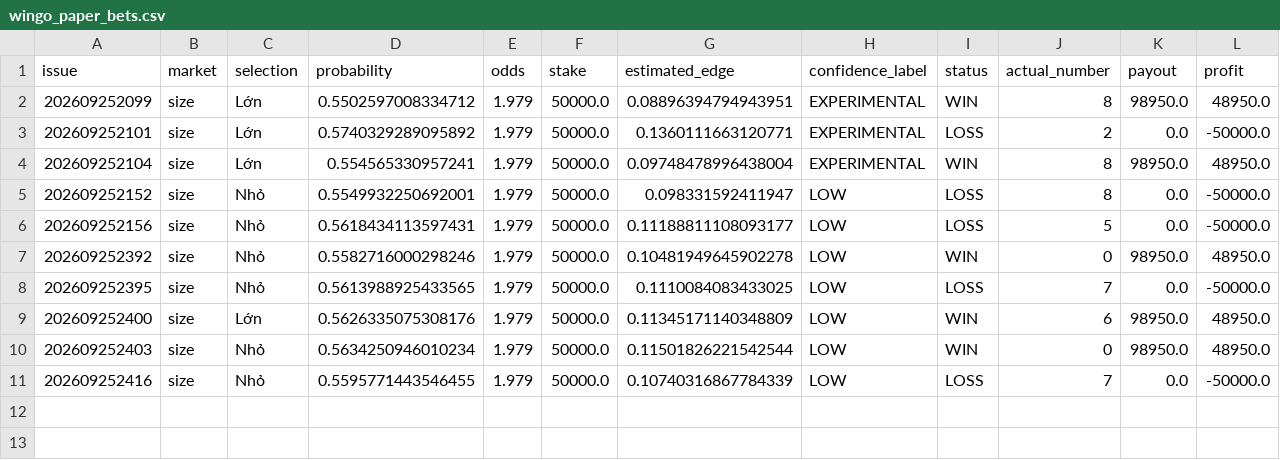
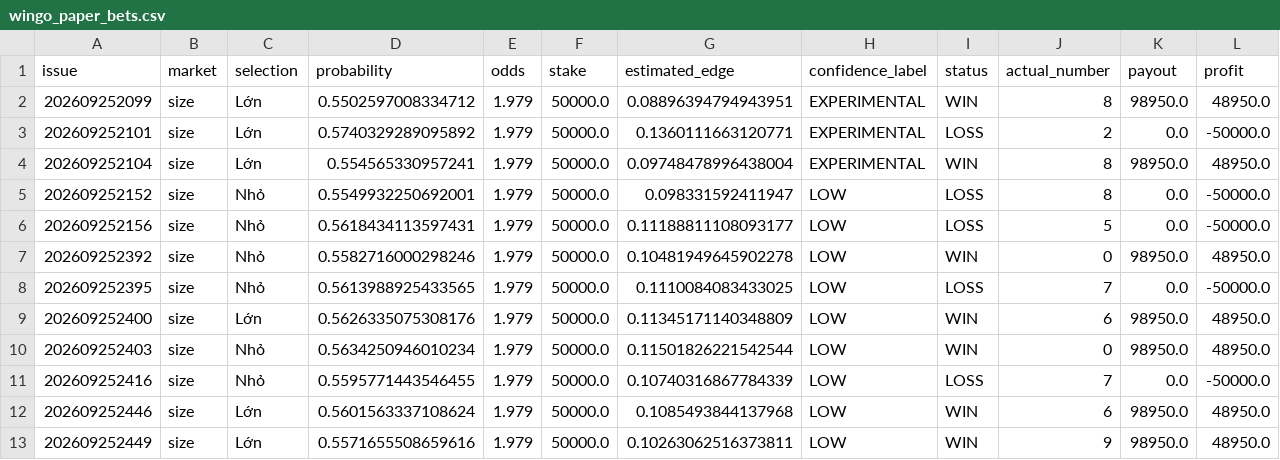
Before and after one commit to NhatTiens/wingo, a CSV file: wingo_paper_bets.csv, drawn as a sheet; only a part is shown; rows hold the shown columns only; the diff names each change by its address in the sheet, - before the commit and + after, or states it on an @@ line.

```diff
--- a/wingo_paper_bets.csv
+++ b/wingo_paper_bets.csv
+row 12: 202609252446 | size | Lớn | 0.5601563337108624 | 1.979 | 50000.0 | 0.1085493844137968 | LOW | WIN | 6 | 98950.0 | 48950.0
+row 13: 202609252449 | size | Lớn | 0.5571655508659616 | 1.979 | 50000.0 | 0.10263062516373811 | LOW | WIN | 9 | 98950.0 | 48950.0
```
Also changed, not shown: wingo_88i_id77.csv, wingo_calibration.csv, 13 other files.
